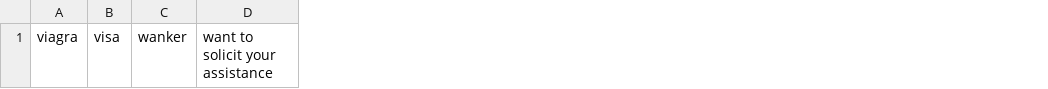
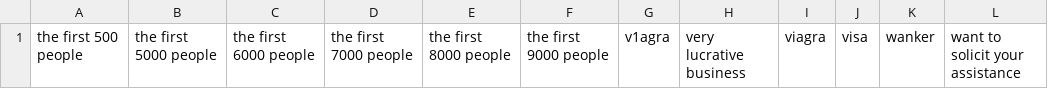
Before and after one commit to mitchellkrogza/Global-List-Facebook-Groups-Keyword-Moderation-Alerts, a CSV file: facebook-groups-keywords-09.csv, drawn as a sheet; only a part is shown; the diff names each change by its address in the sheet, - before the commit and + after, or states it on an @@ line.

```diff
--- a/facebook-groups-keywords-09.csv
+++ b/facebook-groups-keywords-09.csv
+column A, row 1: the first 500 people
+column B, row 1: the first 5000 people
+column C, row 1: the first 6000 people
+column D, row 1: the first 7000 people
+column E, row 1: the first 8000 people
+column F, row 1: the first 9000 people
+column G, row 1: v1agra
+column H, row 1: very lucrative business
```
Also changed, not shown: facebook-groups-keywords-02.csv, facebook-groups-keywords-03.csv, 7 other files.
